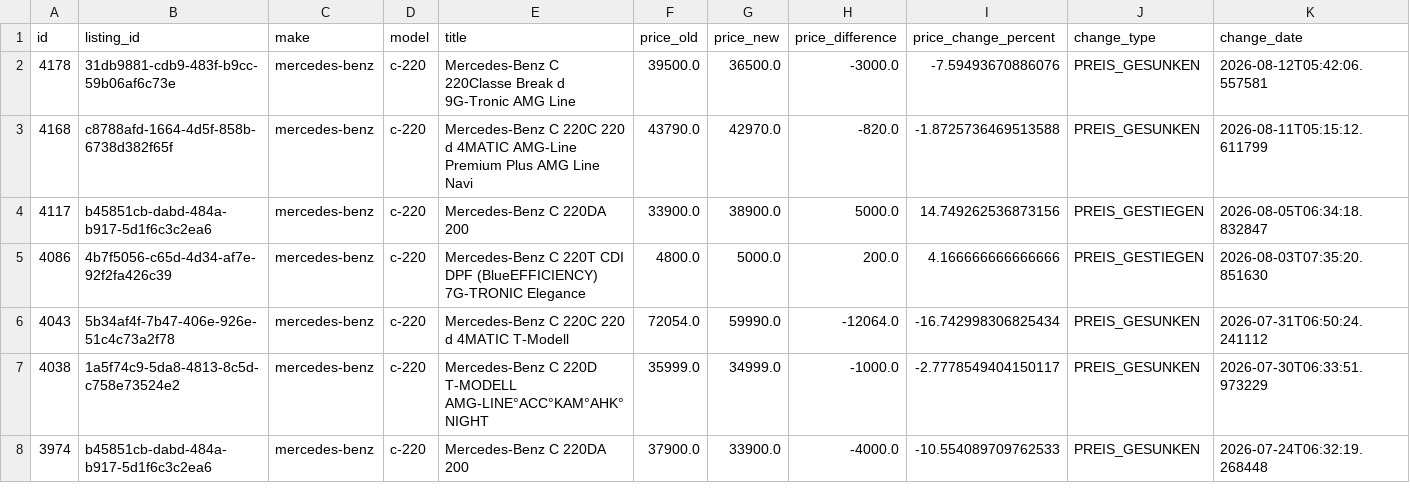
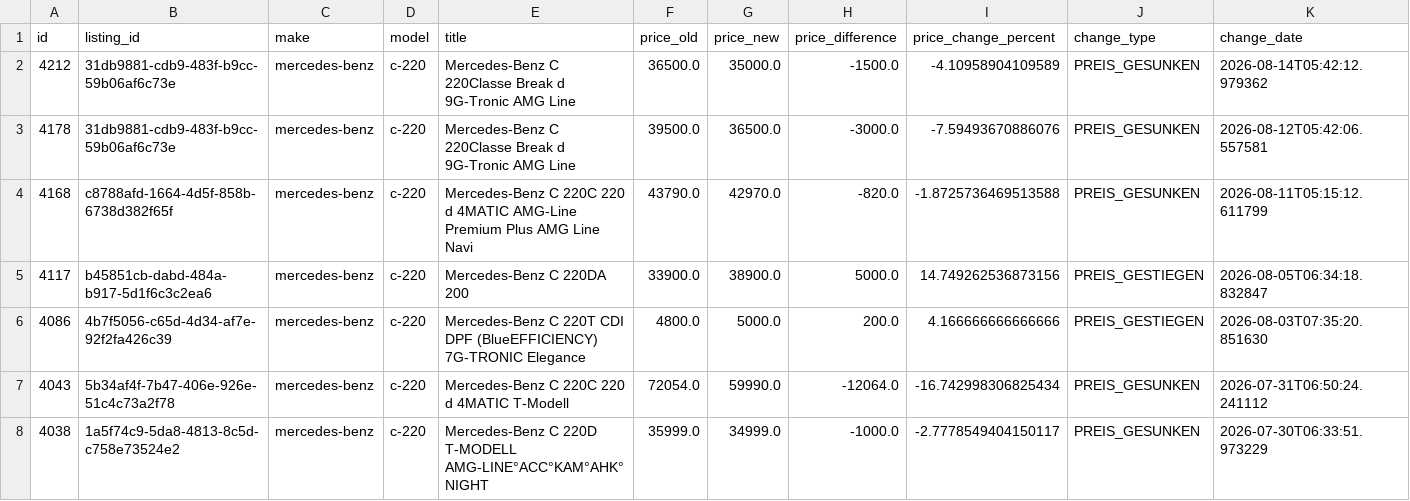
Before and after one commit to masterries/AutoAnalyse, a CSV file: scrapper/data/mercedes-benz_c-220_price_history.csv, drawn as a sheet; only a part is shown; the shorter side is filled out with more unchanged rows; rows hold the shown columns only; the diff names each change by its address in the sheet, - before the commit and + after, or states it on an @@ line.

```diff
--- a/scrapper/data/mercedes-benz_c-220_price_history.csv
+++ b/scrapper/data/mercedes-benz_c-220_price_history.csv
+row 2: 4212 | 31db9881-cdb9-483f-b9cc-59b06af6c73e | mercedes-benz | c-220 | Mercedes-Benz C 220Classe Break d 9G-Tronic AMG Line | 36500.0 | 35000.0 | -1500.0 | -4.10958904109589 | PREIS_GESUNKEN | 2026-08-14T05:42:12.979362
```
Also changed, not shown: scrapper/data/audi_a1_listings.csv, scrapper/data/audi_a3_listings.csv, 49 other files.
